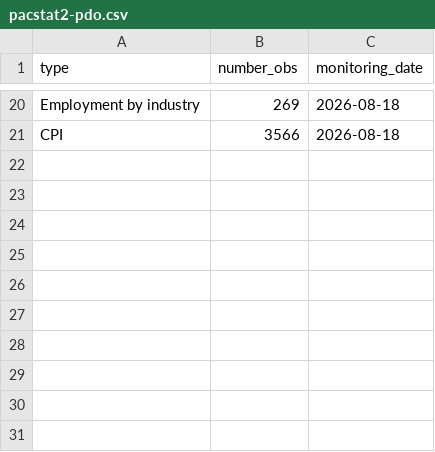
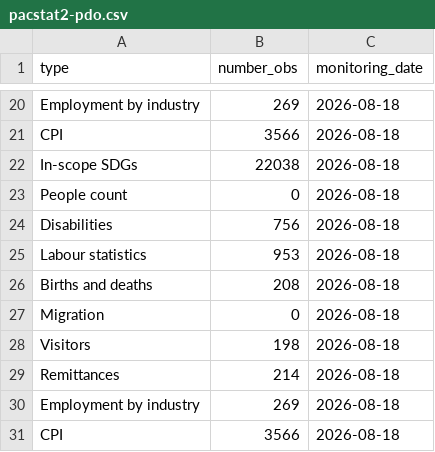
Before and after one commit to PacificCommunity/sdd-pacstat2-results, a CSV file: data/pacstat2-pdo.csv, drawn as a sheet; only a part is shown, gaps mark what is left out.

Commit message:
only count certain combinations of dimensions

```diff
--- a/data/pacstat2-pdo.csv
+++ b/data/pacstat2-pdo.csv
@@ -21 +21,11 @@ Employment by industry,269,2026-08-18
 CPI,3566,2026-08-18
+In-scope SDGs,22038,2026-08-18
+People count,0,2026-08-18
+Disabilities,756,2026-08-18
+Labour statistics,953,2026-08-18
+Births and deaths,208,2026-08-18
+Migration,0,2026-08-18
+Visitors,198,2026-08-18
+Remittances,214,2026-08-18
+Employment by industry,269,2026-08-18
+CPI,3566,2026-08-18
```
Also changed, not shown: 2 other files.
